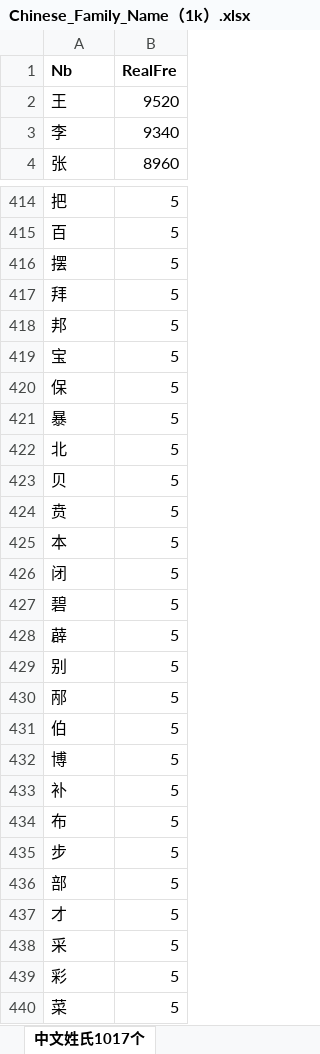
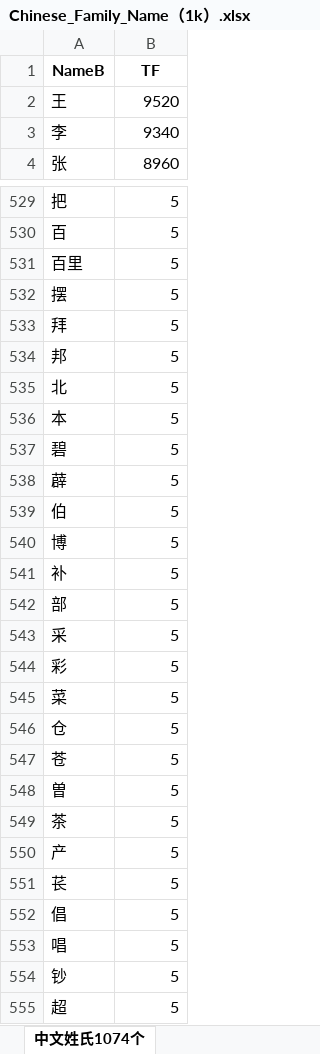
Before and after one commit to fighting41love/funNLP, an Excel workbook: data/中英日文名字库/Chinese_Family_Name（1k）.xlsx, sheet 中文姓氏1074个, drawn as a sheet; only a part is shown, gaps mark what is left out; the shorter side is filled out with more unchanged rows; values as stored, in another font and other column widths than the file's, no borders; removed rows and columns are numbered as before the commit, all else as after; the diff covers the shown part only; the diff names each change by its address in the sheet, - before the commit and + after, or states it on an @@ line.

```diff
--- a/data/中英日文名字库/Chinese_Family_Name（1k）.xlsx (sheet 中文姓氏1074个)
+++ b/data/中英日文名字库/Chinese_Family_Name（1k）.xlsx (sheet 中文姓氏1074个)
-sheet tab: 中文姓氏1017个
+sheet tab: 中文姓氏1074个
-row 1: Nb | RealFre
+row 1: NameB | TF
+row 531: 百里 | 5
-row 419: 宝 | 5
-row 420: 保 | 5
-row 421: 暴 | 5
-row 423: 贝 | 5
-row 424: 贲 | 5
-row 426: 闭 | 5
-row 429: 别 | 5
-row 430: 邴 | 5
-row 434: 布 | 5
-row 435: 步 | 5
-row 437: 才 | 5
```
Also changed, not shown: 174 added rows, 107 removed rows and 14 edited cells elsewhere in this sheet, 7 other files.
